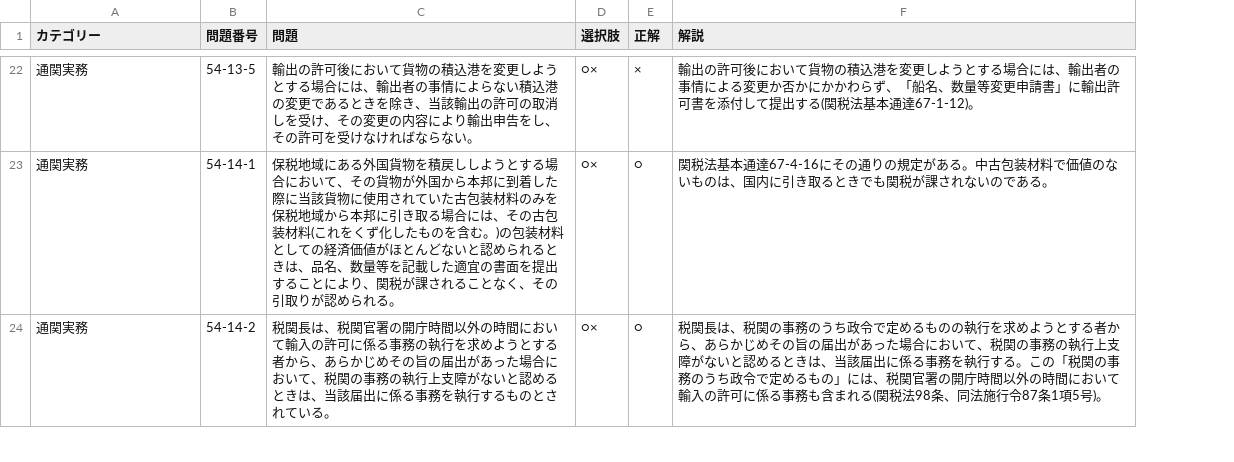
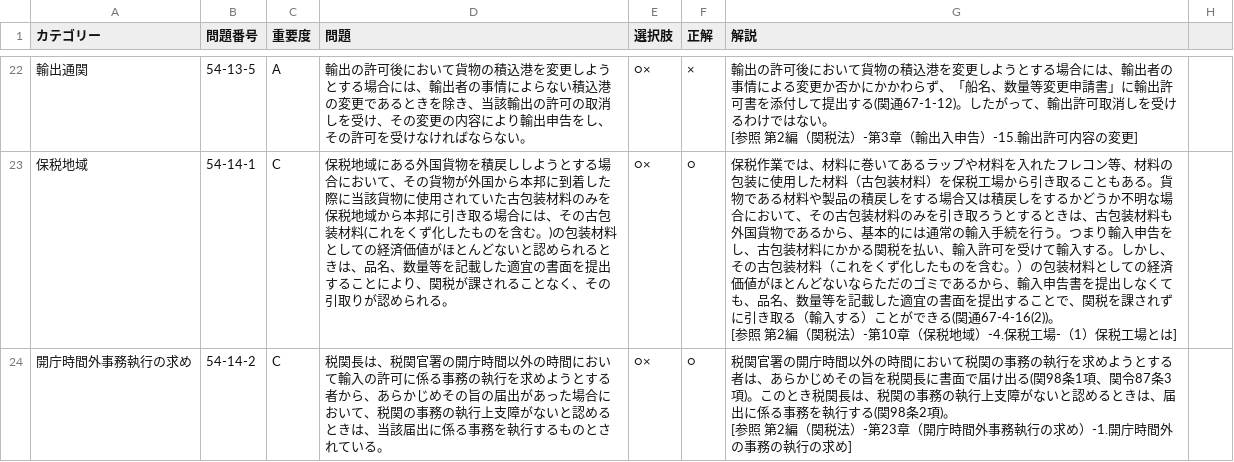
Before and after one commit to e-e-developer/tsukanshi, a CSV file: www/tuuKanJituMuCSV/54.csv, drawn as a sheet; only a part is shown, gaps mark what is left out; addresses are those after the commit; ↵ is a line break in a cell; the diff covers the shown part only; the diff names each change by its address in the sheet, - before the commit and + after, or states it on an @@ line.

```diff
--- a/www/tuuKanJituMuCSV/54.csv
+++ b/www/tuuKanJituMuCSV/54.csv
+column C (重要度), rows 22-24: A | C | C
+column H, empty
-A22 (カテゴリー): 通関実務
+A22 (カテゴリー): 輸出通関
-G22 (解説): …する(関税法基本通達67-1-12)。
+G22 (解説): …する(関通67-1-12)。したがって、輸出許可取消しを受けるわけではない。 ↵ [参照 第2編（関税法）-第3章（輸出入申告）-15.輸出許可内容の変更]
-A23 (カテゴリー): 通関実務
+A23 (カテゴリー): 保税地域
-G23 (解説): 関税法基本通達67-4-16にその通りの規定がある。中古包装材料で価値のないものは、国内に引き取るときでも関税が課されないのである。
+G23 (解説): 保税作業では、材料に巻いてあるラップや材料を入れたフレコン等、材料の包装に使用した材料（古包装材料）を保税工場から引き取ることもある。貨物である材料や製品の積戻しをする場合又は積戻しをするかどうか不明な場合において、その古包装材料のみを引き取ろうとするときは、古包装材料も外国貨物であるから、基本的には通常の輸入手続を行う。つまり輸入申告をし、古包装材料にかかる関税を払い、輸入許可を受けて輸入する。しかし、その古包装材料（これをくず化したものを含む。）の包装材料としての経済価値がほとんどないならただのゴミであるから、輸入申告書を提出しなくても、品名、数量等を記載した適宜の書面を提出することで、関税を課されずに引き取る（輸入する）ことができる(関通67-4-16(2))。 ↵ [参照 第2編（関税法）-第10章（保税地域）-4.保税工場-（1）保税工場とは]
-A24 (カテゴリー): 通関実務
+A24 (カテゴリー): 開庁時間外事務執行の求め
-G24 (解説): 税関長は、税関の事務のうち政令で定めるものの執行を求めようとする者から、あらかじめその旨の届出があった場合において、税関の事務の執行上支障がないと認めるときは、当該届出に係る事務を執行する。この「税関の事務のうち政令で定めるもの」には、税関官署の開庁時間以外の時間において輸入の許可に係る事務も含まれる(関税法98条、同法施行令87条1項5号)。
+G24 (解説): 税関官署の開庁時間以外の時間において税関の事務の執行を求めようとする者は、あらかじめその旨を税関長に書面で届け出る(関98条1項、関令87条3項)。このとき税関長は、税関の事務の執行上支障がないと認めるときは、届出に係る事務を執行する(関98条2項)。 ↵ [参照 第2編（関税法）-第23章（開庁時間外事務執行の求め）-1.開庁時間外の事務の執行の求め]
```
Also changed, not shown: 48 edited cells elsewhere in this file, www/kaiGyouHouCSV/56.csv, www/tuuKanJituMuCSV/52.csv, 54 other files.
